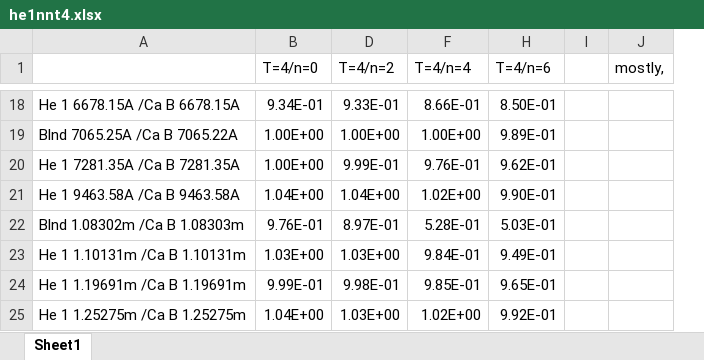
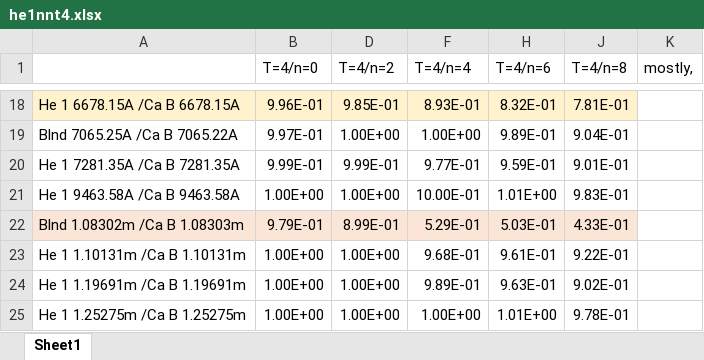
Before and after one commit to GaryFerland/CloudySims, an Excel workbook: tsuite/experimental/he1nnt4.xlsx, sheet Sheet1, drawn as a sheet; only a part is shown, gaps mark what is left out; values as stored, in another font and other column widths than the file's, no borders; removed rows and columns are numbered as before the commit, all else as after; the diff covers the shown part only; the diff names each change by its address in the sheet, - before the commit and + after, or states it on an @@ line.

```diff
--- a/tsuite/experimental/he1nnt4.xlsx (sheet Sheet1)
+++ b/tsuite/experimental/he1nnt4.xlsx (sheet Sheet1)
@@ column I hidden, empty @@
+column J (T=4/n=8), rows 18-25: 7.81E-01 | 9.04E-01 | 9.01E-01 | 9.83E-01 | 4.33E-01 | 9.22E-01 | 9.02E-01 | 9.78E-01
-A18:B18 fill: none
+A18:B18 fill: #FFF2CC
-B18 (T=4/n=0): 9.34E-01
+B18 (T=4/n=0): 9.96E-01
-D18 fill: none
+D18 fill: #FFF2CC
-D18 (T=4/n=2): 9.33E-01
+D18 (T=4/n=2): 9.85E-01
-F18 fill: none
+F18 fill: #FFF2CC
-F18 (T=4/n=4): 8.66E-01
+F18 (T=4/n=4): 8.93E-01
-H18 fill: none
+H18 fill: #FFF2CC
-H18 (T=4/n=6): 8.50E-01
+H18 (T=4/n=6): 8.32E-01
-B19 (T=4/n=0): 1.00E+00
+B19 (T=4/n=0): 9.97E-01
-B20 (T=4/n=0): 1.00E+00
+B20 (T=4/n=0): 9.99E-01
-F20 (T=4/n=4): 9.76E-01
+F20 (T=4/n=4): 9.77E-01
-H20 (T=4/n=6): 9.62E-01
+H20 (T=4/n=6): 9.59E-01
-B21 (T=4/n=0): 1.04E+00
+B21 (T=4/n=0): 1.00E+00
-D21 (T=4/n=2): 1.04E+00
+D21 (T=4/n=2): 1.00E+00
-F21 (T=4/n=4): 1.02E+00
+F21 (T=4/n=4): 10.00E-01
-H21 (T=4/n=6): 9.90E-01
+H21 (T=4/n=6): 1.01E+00
-A22:B22 fill: none
+A22:B22 fill: #FBE5D6
-B22 (T=4/n=0): 9.76E-01
+B22 (T=4/n=0): 9.79E-01
-D22 (T=4/n=2): 8.97E-01
+D22 (T=4/n=2): 8.99E-01
-D22 fill: none
+D22 fill: #FBE5D6
-F22 (T=4/n=4): 5.28E-01
+F22 (T=4/n=4): 5.29E-01
-F22 fill: none
+F22 fill: #FBE5D6
-H22 fill: none
+H22 fill: #FBE5D6
-B23 (T=4/n=0): 1.03E+00
+B23 (T=4/n=0): 1.00E+00
-D23 (T=4/n=2): 1.03E+00
+D23 (T=4/n=2): 1.00E+00
-F23 (T=4/n=4): 9.84E-01
+F23 (T=4/n=4): 9.68E-01
-H23 (T=4/n=6): 9.49E-01
+H23 (T=4/n=6): 9.61E-01
-B24 (T=4/n=0): 9.99E-01
+B24 (T=4/n=0): 1.00E+00
-D24 (T=4/n=2): 9.98E-01
+D24 (T=4/n=2): 1.00E+00
-F24 (T=4/n=4): 9.85E-01
+F24 (T=4/n=4): 9.89E-01
-H24 (T=4/n=6): 9.65E-01
+H24 (T=4/n=6): 9.63E-01
-B25 (T=4/n=0): 1.04E+00
+B25 (T=4/n=0): 1.00E+00
-D25 (T=4/n=2): 1.03E+00
+D25 (T=4/n=2): 1.00E+00
-F25 (T=4/n=4): 1.02E+00
+F25 (T=4/n=4): 1.00E+00
-H25 (T=4/n=6): 9.92E-01
+H25 (T=4/n=6): 1.01E+00
```
Also changed, not shown: 128 edited cells and cell formats elsewhere in this sheet, hidden cells, 4 other files.
